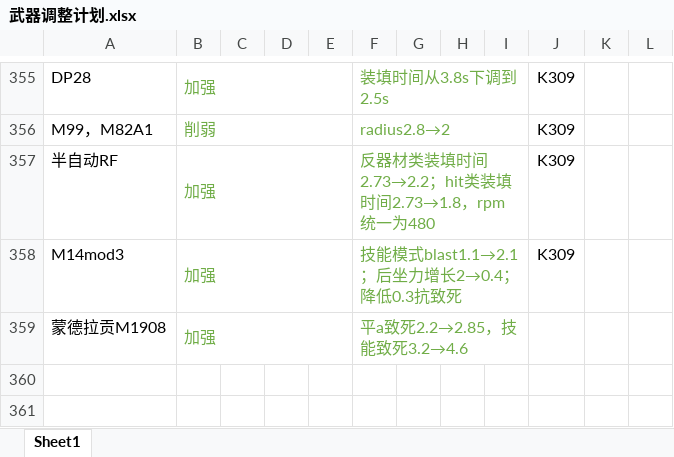
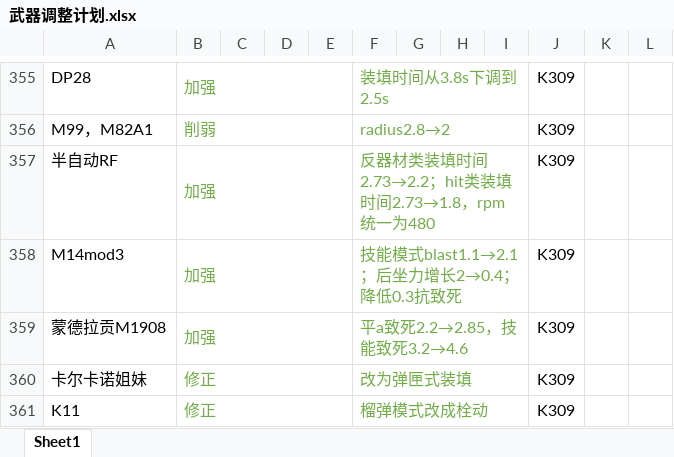
Before and after one commit to GFL-Castling-Staff/GFL-Castling, an Excel workbook: 武器调整计划.xlsx, sheet Sheet1, drawn as a sheet; only a part is shown, gaps mark what is left out; values as stored, in another font and other column widths than the file's, no borders; the diff names each change by its address in the sheet, - before the commit and + after, or states it on an @@ line.

```diff
--- a/武器调整计划.xlsx (sheet Sheet1)
+++ b/武器调整计划.xlsx (sheet Sheet1)
-J359: (empty)
+J359: K309
+row 360: 卡尔卡诺姐妹 | 修正 |  |  |  | 改为弹匣式装填 |  |  |  | K309
+row 361: K11 | 修正 |  |  |  | 榴弹模式改成栓动 |  |  |  | K309
```
Also changed, not shown: 4 other files.
